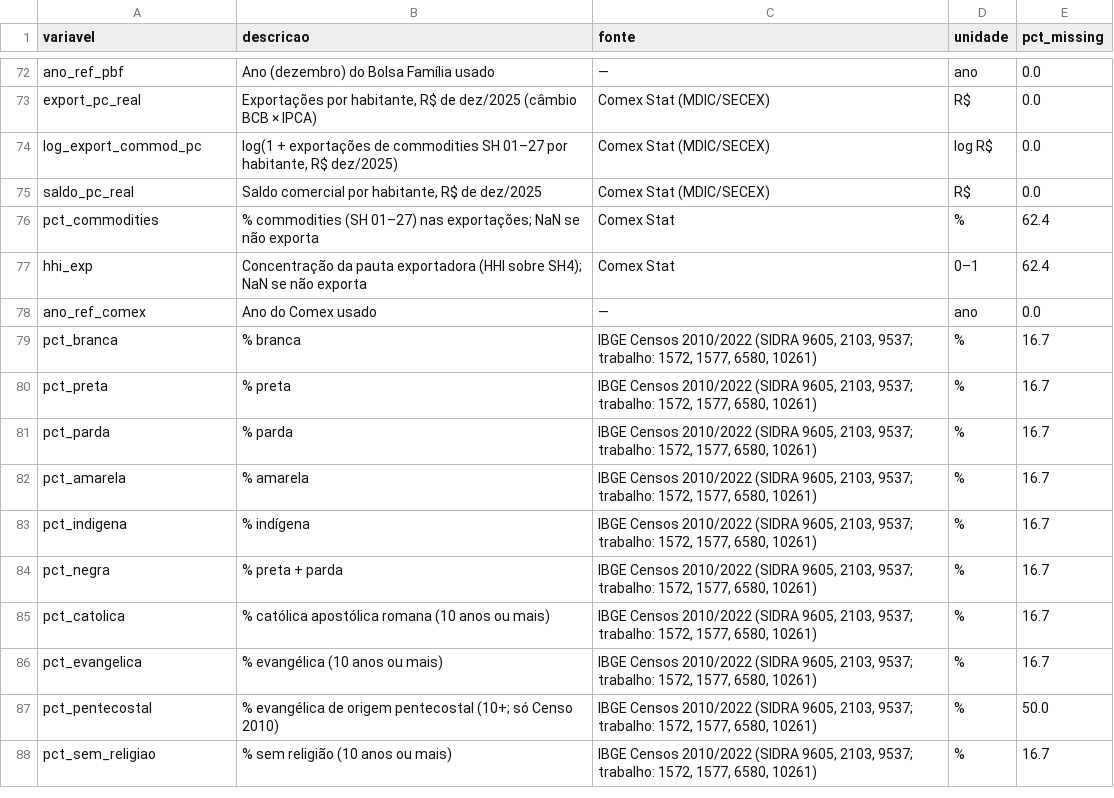
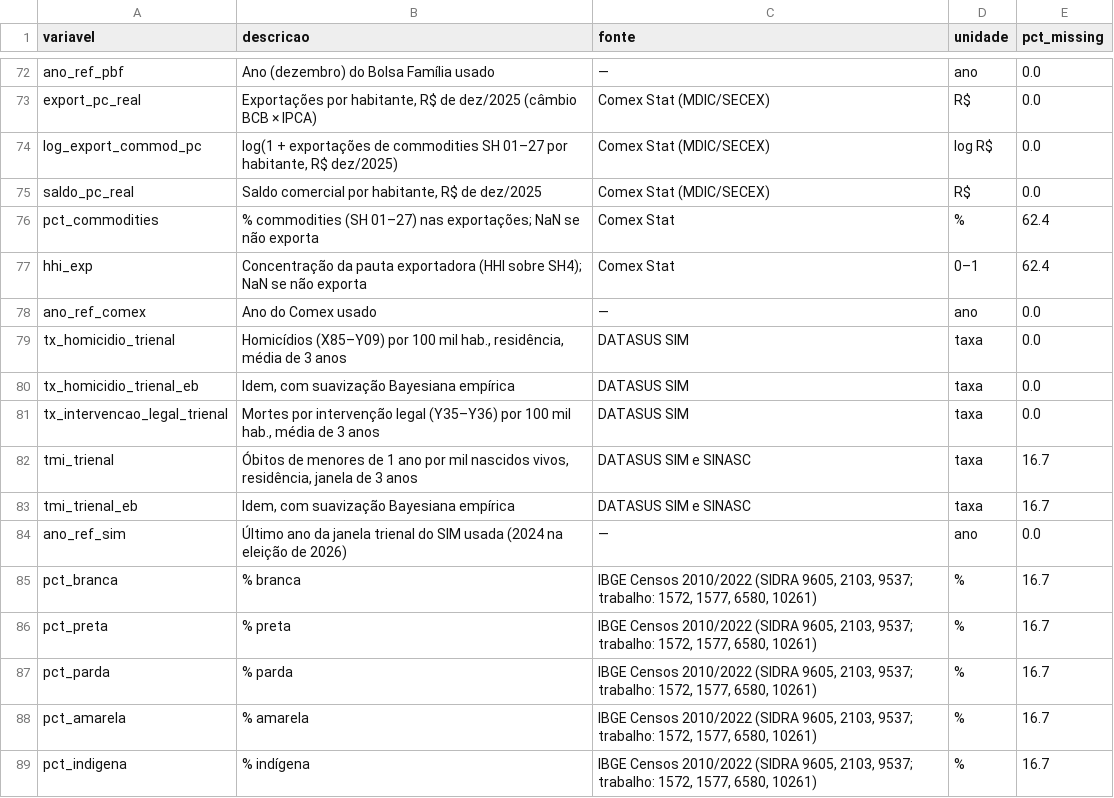
Before and after one commit to pbelushi/pacto-lulista, a CSV file: outputs/tables/dicionario.csv, drawn as a sheet; only a part is shown, gaps mark what is left out; the shorter side is filled out with more unchanged rows.

```diff
--- a/outputs/tables/dicionario.csv
+++ b/outputs/tables/dicionario.csv
@@ -78,2 +78,8 @@ hhi_exp,Concentração da pauta exportadora (HHI sobre SH4); NaN se não exporta
 ano_ref_comex,Ano do Comex usado,—,ano,0.0
+tx_homicidio_trienal,"Homicídios (X85–Y09) por 100 mil hab., residência, média de 3 anos",DATASUS SIM,taxa,0.0
+tx_homicidio_trienal_eb,"Idem, com suavização Bayesiana empírica",DATASUS SIM,taxa,0.0
+tx_intervencao_legal_trienal,"Mortes por intervenção legal (Y35–Y36) por 100 mil hab., média de 3 anos",DATASUS SIM,taxa,0.0
+tmi_trienal,"Óbitos de menores de 1 ano por mil nascidos vivos, residência, janela de 3 anos",DATASUS SIM e SINASC,taxa,16.7
+tmi_trienal_eb,"Idem, com suavização Bayesiana empírica",DATASUS SIM e SINASC,taxa,16.7
+ano_ref_sim,Último ano da janela trienal do SIM usada (2024 na eleição de 2026),—,ano,0.0
 pct_branca,% branca,"IBGE Censos 2010/2022 (SIDRA 9605, 2103, 9537; trabalho: 1572, 1577, 6580, 10261)",%,16.7
```
Also changed, not shown: data/manifesto_dados.csv, 44 other files.
